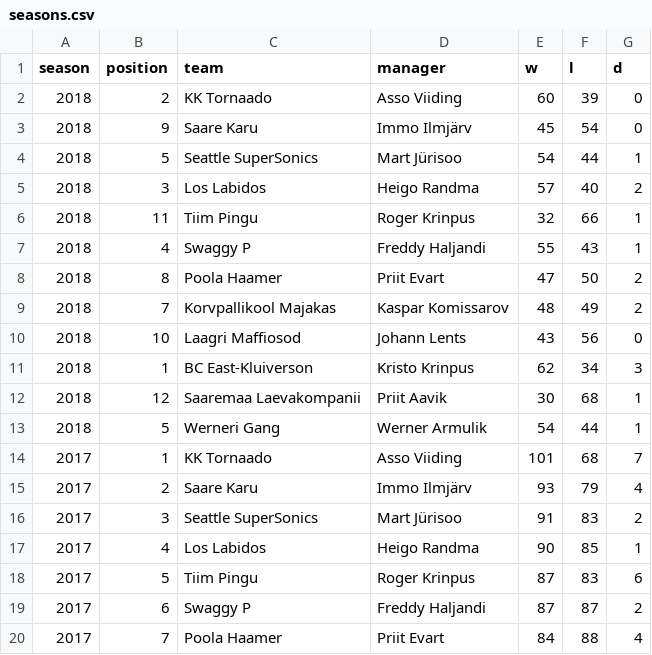
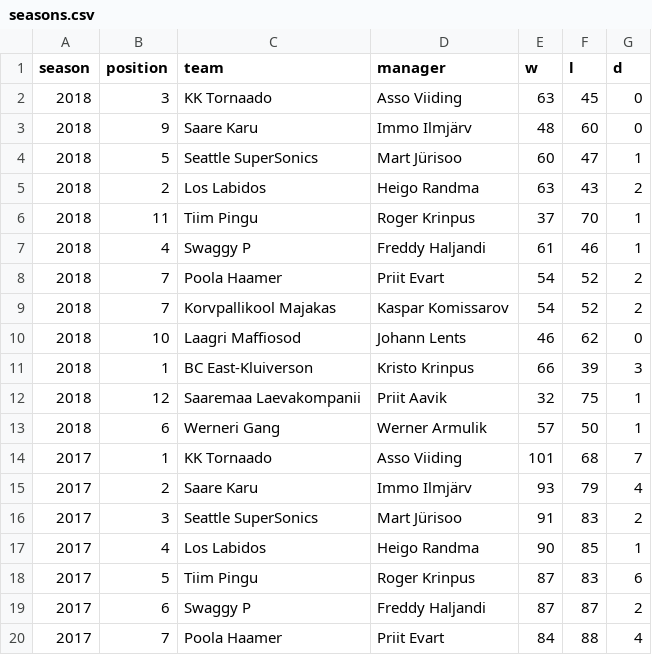
Before and after one commit to martj42/nba_fantasy, a CSV file: seasons.csv, drawn as a sheet; only a part is shown.

```diff
--- a/seasons.csv
+++ b/seasons.csv
@@ -1,14 +1,14 @@
 season,position,team,manager,w,l,d
-2018,2,KK Tornaado,Asso Viiding,60,39,0
-2018,9,Saare Karu,Immo Ilmjärv,45,54,0
-2018,5,Seattle SuperSonics,Mart Jürisoo,54,44,1
-2018,3,Los Labidos,Heigo Randma,57,40,2
-2018,11,Tiim Pingu,Roger Krinpus,32,66,1
-2018,4,Swaggy P,Freddy Haljandi,55,43,1
-2018,8,Poola Haamer,Priit Evart,47,50,2
-2018,7,Korvpallikool Majakas,Kaspar Komissarov,48,49,2
-2018,10,Laagri Maffiosod,Johann Lents,43,56,0
-2018,1,BC East-Kluiverson,Kristo Krinpus,62,34,3
-2018,12,Saaremaa Laevakompanii,Priit Aavik,30,68,1
-2018,5,Werneri Gang,Werner Armulik,54,44,1
+2018,3,KK Tornaado,Asso Viiding,63,45,0
+2018,9,Saare Karu,Immo Ilmjärv,48,60,0
+2018,5,Seattle SuperSonics,Mart Jürisoo,60,47,1
+2018,2,Los Labidos,Heigo Randma,63,43,2
+2018,11,Tiim Pingu,Roger Krinpus,37,70,1
+2018,4,Swaggy P,Freddy Haljandi,61,46,1
+2018,7,Poola Haamer,Priit Evart,54,52,2
+2018,7,Korvpallikool Majakas,Kaspar Komissarov,54,52,2
+2018,10,Laagri Maffiosod,Johann Lents,46,62,0
+2018,1,BC East-Kluiverson,Kristo Krinpus,66,39,3
+2018,12,Saaremaa Laevakompanii,Priit Aavik,32,75,1
+2018,6,Werneri Gang,Werner Armulik,57,50,1
 2017,1,KK Tornaado,Asso Viiding,101,68,7
```
Also changed, not shown: 1 other file.
